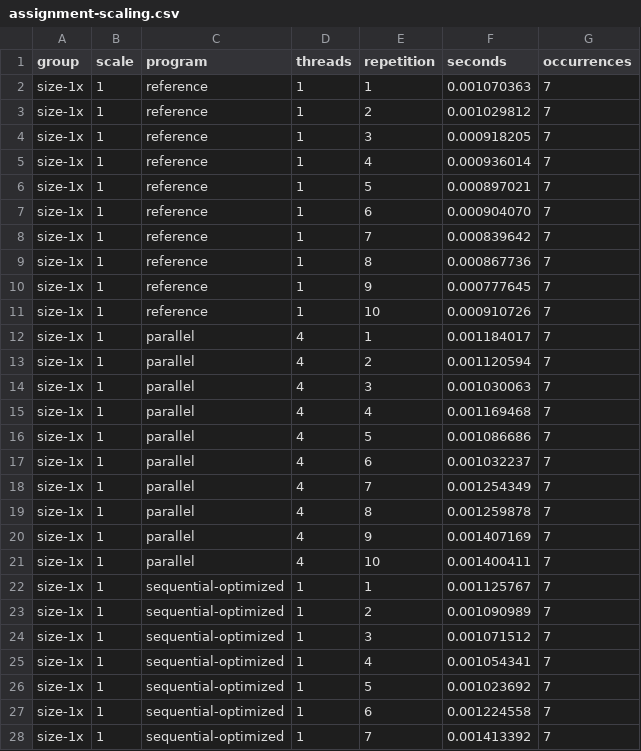
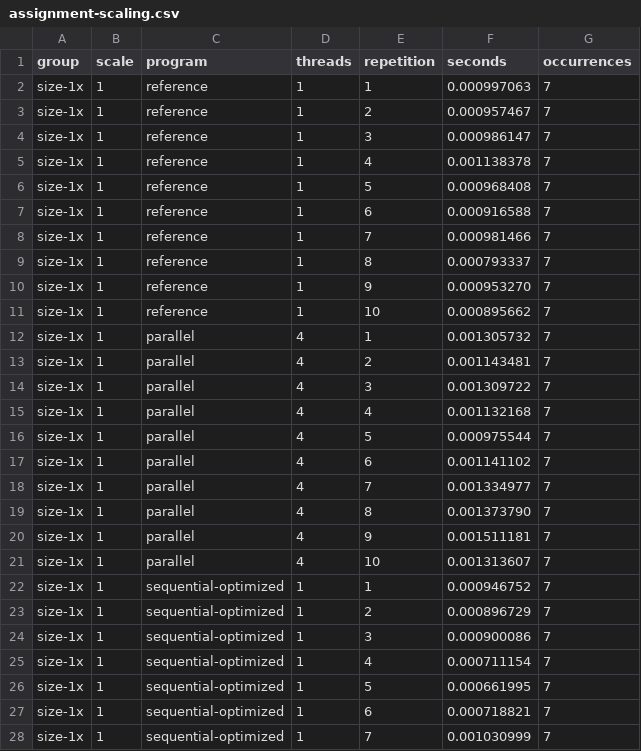
Before and after one commit to MateusWiteck/parallel-genomic-sequence-search, a CSV file: benchmarks/assignment-scaling.csv, drawn as a sheet; only a part is shown; the diff covers the shown part only.

```diff
--- a/benchmarks/assignment-scaling.csv
+++ b/benchmarks/assignment-scaling.csv
@@ -1,28 +1,28 @@
 group,scale,program,threads,repetition,seconds,occurrences
-size-1x,1,reference,1,1,0.001070363,7
-size-1x,1,reference,1,2,0.001029812,7
-size-1x,1,reference,1,3,0.000918205,7
-size-1x,1,reference,1,4,0.000936014,7
-size-1x,1,reference,1,5,0.000897021,7
-size-1x,1,reference,1,6,0.000904070,7
-size-1x,1,reference,1,7,0.000839642,7
-size-1x,1,reference,1,8,0.000867736,7
-size-1x,1,reference,1,9,0.000777645,7
-size-1x,1,reference,1,10,0.000910726,7
-size-1x,1,parallel,4,1,0.001184017,7
-size-1x,1,parallel,4,2,0.001120594,7
-size-1x,1,parallel,4,3,0.001030063,7
-size-1x,1,parallel,4,4,0.001169468,7
-size-1x,1,parallel,4,5,0.001086686,7
-size-1x,1,parallel,4,6,0.001032237,7
-size-1x,1,parallel,4,7,0.001254349,7
-size-1x,1,parallel,4,8,0.001259878,7
-size-1x,1,parallel,4,9,0.001407169,7
-size-1x,1,parallel,4,10,0.001400411,7
-size-1x,1,sequential-optimized,1,1,0.001125767,7
-size-1x,1,sequential-optimized,1,2,0.001090989,7
-size-1x,1,sequential-optimized,1,3,0.001071512,7
-size-1x,1,sequential-optimized,1,4,0.001054341,7
-size-1x,1,sequential-optimized,1,5,0.001023692,7
-size-1x,1,sequential-optimized,1,6,0.001224558,7
-size-1x,1,sequential-optimized,1,7,0.001413392,7
+size-1x,1,reference,1,1,0.000997063,7
+size-1x,1,reference,1,2,0.000957467,7
+size-1x,1,reference,1,3,0.000986147,7
+size-1x,1,reference,1,4,0.001138378,7
+size-1x,1,reference,1,5,0.000968408,7
+size-1x,1,reference,1,6,0.000916588,7
+size-1x,1,reference,1,7,0.000981466,7
+size-1x,1,reference,1,8,0.000793337,7
+size-1x,1,reference,1,9,0.000953270,7
+size-1x,1,reference,1,10,0.000895662,7
+size-1x,1,parallel,4,1,0.001305732,7
+size-1x,1,parallel,4,2,0.001143481,7
+size-1x,1,parallel,4,3,0.001309722,7
+size-1x,1,parallel,4,4,0.001132168,7
+size-1x,1,parallel,4,5,0.000975544,7
+size-1x,1,parallel,4,6,0.001141102,7
+size-1x,1,parallel,4,7,0.001334977,7
+size-1x,1,parallel,4,8,0.001373790,7
+size-1x,1,parallel,4,9,0.001511181,7
+size-1x,1,parallel,4,10,0.001313607,7
+size-1x,1,sequential-optimized,1,1,0.000946752,7
+size-1x,1,sequential-optimized,1,2,0.000896729,7
+size-1x,1,sequential-optimized,1,3,0.000900086,7
+size-1x,1,sequential-optimized,1,4,0.000711154,7
+size-1x,1,sequential-optimized,1,5,0.000661995,7
+size-1x,1,sequential-optimized,1,6,0.000718821,7
+size-1x,1,sequential-optimized,1,7,0.001030999,7
```
Also changed, not shown: 133 edited cells elsewhere in this file, 8 other files.
